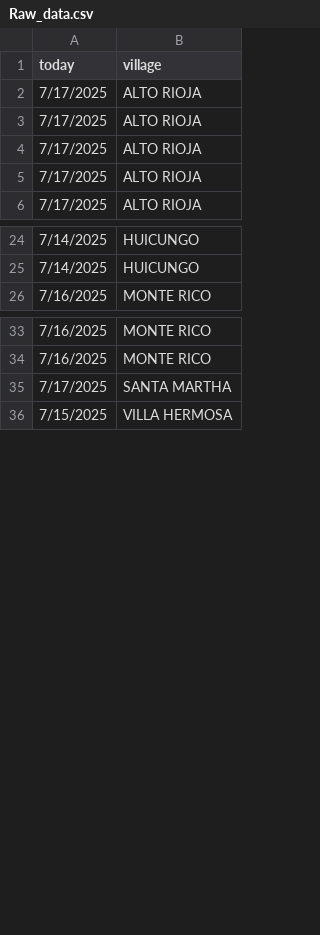
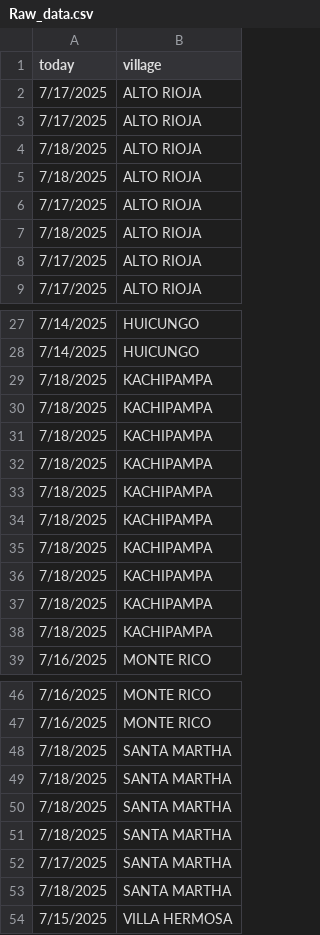
Before and after one commit to lateriteperu/ra-dashboard, a CSV file: Raw_data.csv, drawn as a sheet; only a part is shown, gaps mark what is left out.

```diff
--- a/Raw_data.csv
+++ b/Raw_data.csv
@@ -3,3 +3,6 @@ today,village
 7/17/2025,ALTO RIOJA
+7/18/2025,ALTO RIOJA
+7/18/2025,ALTO RIOJA
 7/17/2025,ALTO RIOJA
+7/18/2025,ALTO RIOJA
 7/17/2025,ALTO RIOJA
@@ -25,2 +28,12 @@ today,village
 7/14/2025,HUICUNGO
+7/18/2025,KACHIPAMPA
+7/18/2025,KACHIPAMPA
+7/18/2025,KACHIPAMPA
+7/18/2025,KACHIPAMPA
+7/18/2025,KACHIPAMPA
+7/18/2025,KACHIPAMPA
+7/18/2025,KACHIPAMPA
+7/18/2025,KACHIPAMPA
+7/18/2025,KACHIPAMPA
+7/18/2025,KACHIPAMPA
 7/16/2025,MONTE RICO
@@ -34,3 +47,8 @@ today,village
 7/16/2025,MONTE RICO
+7/18/2025,SANTA MARTHA
+7/18/2025,SANTA MARTHA
+7/18/2025,SANTA MARTHA
+7/18/2025,SANTA MARTHA
 7/17/2025,SANTA MARTHA
+7/18/2025,SANTA MARTHA
 7/15/2025,VILLA HERMOSA
```
Also changed, not shown: gps_raw.csv, 2 other files.
